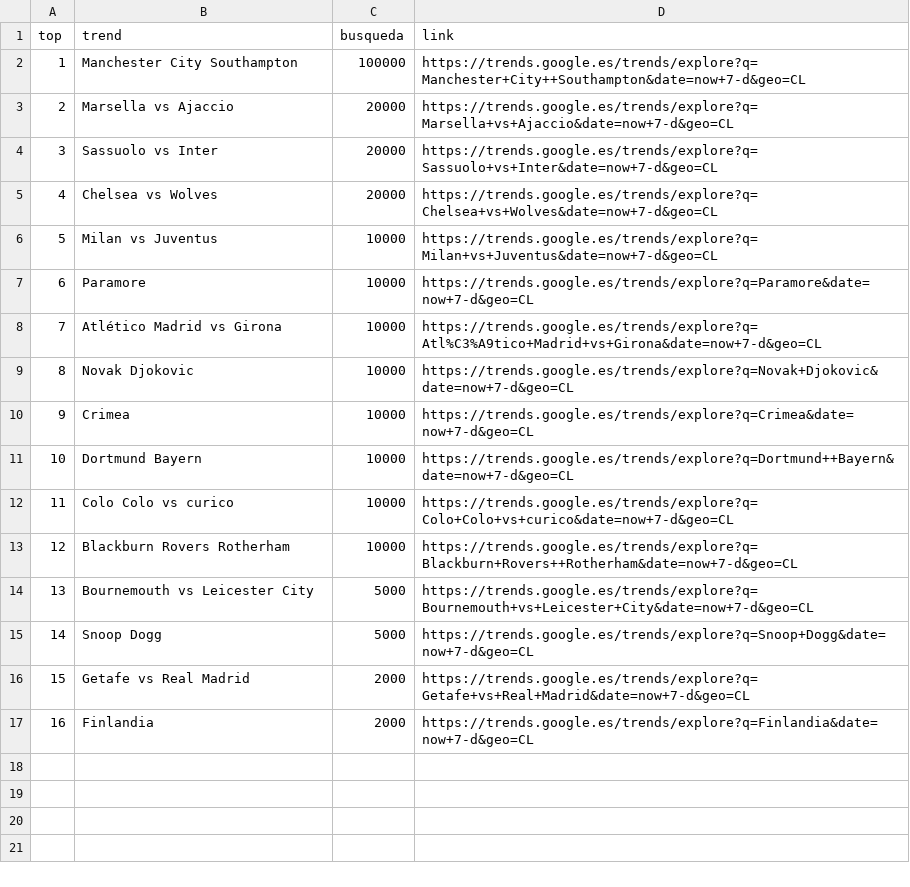
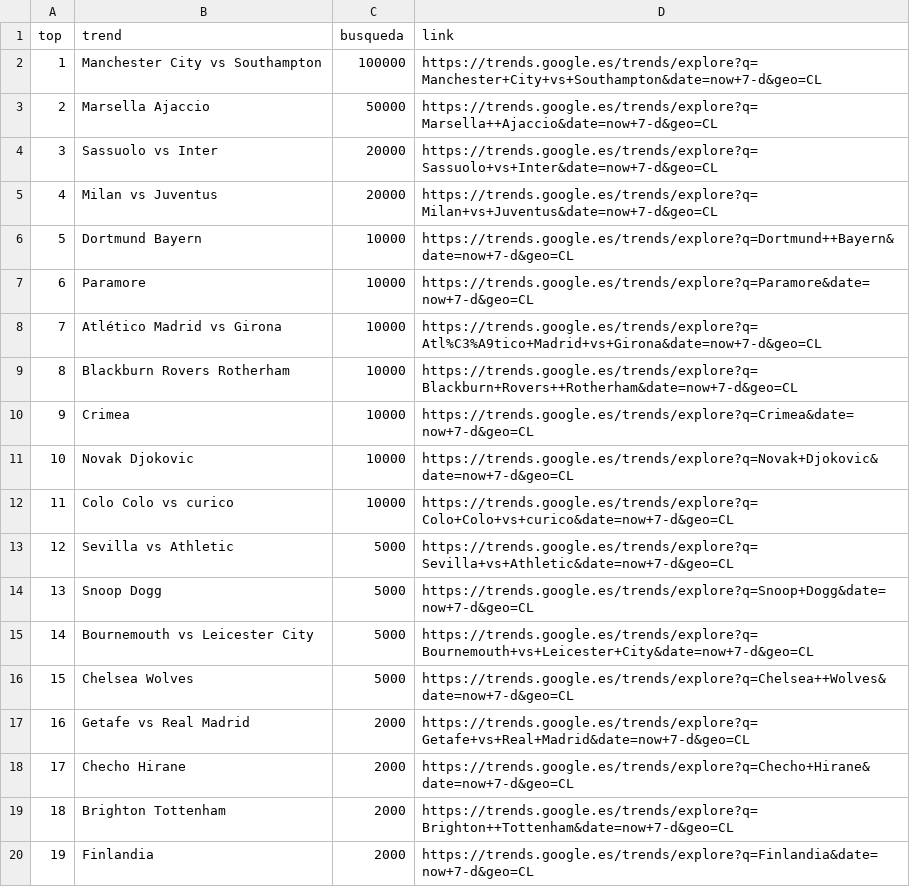
Before and after one commit to cristian-data-science/social_spider_app, a CSV file: resultados/google.csv, drawn as a sheet; removed rows and columns are numbered as before the commit, all else as after; the diff names each change by its address in the sheet, - before the commit and + after, or states it on an @@ line.

Commit message:
results update

```diff
--- a/resultados/google.csv
+++ b/resultados/google.csv
-B2 (trend): Manchester City Southampton
+B2 (trend): Manchester City vs Southampton
-D2 (link): https://trends.google.es/trends/explore?q=Manchester+City++Southampton&date=now+7-d&geo=CL
+D2 (link): https://trends.google.es/trends/explore?q=Manchester+City+vs+Southampton&date=now+7-d&geo=CL
-row 3: 2 | Marsella vs Ajaccio | 20000 | https://trends.google.es/trends/explore?q=Marsella+vs+Ajaccio&date=now+7-d&geo=CL
+row 3: 2 | Marsella Ajaccio | 50000 | https://trends.google.es/trends/explore?q=Marsella++Ajaccio&date=now+7-d&geo=CL
-row 5: 4 | Chelsea vs Wolves | 20000 | https://trends.google.es/trends/explore?q=Chelsea+vs+Wolves&date=now+7-d&geo=CL
@@ column A (top) renumbered from row 5 down @@
-C5 (busqueda): 10000
+C5 (busqueda): 20000
@@ row 11 moved to row 6: 5 @@
@@ row 13 moved to row 9: 8 @@
+row 13: 12 | Sevilla vs Athletic | 5000 | https://trends.google.es/trends/explore?q=Sevilla+vs+Athletic&date=now+7-d&geo=CL
+row 14: 13 | Snoop Dogg | 5000 | https://trends.google.es/trends/explore?q=Snoop+Dogg&date=now+7-d&geo=CL
-B16 (trend): Snoop Dogg
+B16 (trend): Chelsea Wolves
-D16 (link): https://trends.google.es/trends/explore?q=Snoop+Dogg&date=now+7-d&geo=CL
+D16 (link): https://trends.google.es/trends/explore?q=Chelsea++Wolves&date=now+7-d&geo=CL
+row 18: 17 | Checho Hirane | 2000 | https://trends.google.es/trends/explore?q=Checho+Hirane&date=now+7-d&geo=CL
+row 19: 18 | Brighton Tottenham | 2000 | https://trends.google.es/trends/explore?q=Brighton++Tottenham&date=now+7-d&geo=CL
```
Also changed, not shown: resultados/twitter.csv, resultados/youtube.csv.
